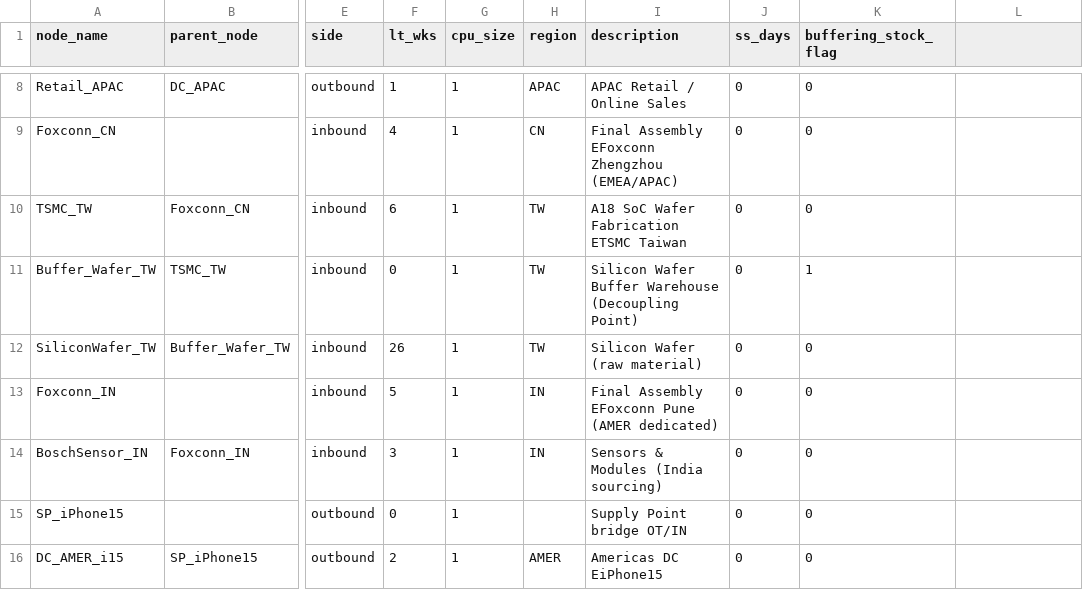
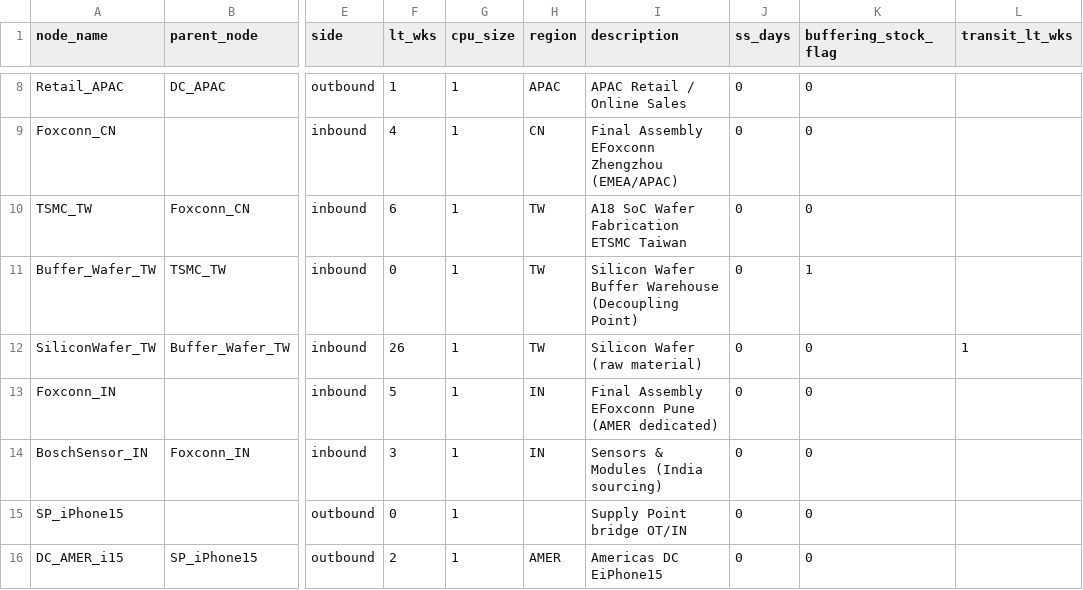
Before and after one commit to Yasushi-Osugi/wom_v1r0m0, a CSV file: data/sample/iphone-2027-2029/sc_tree_master.csv, drawn as a sheet; only a part is shown, gaps mark what is left out; the diff names each change by its address in the sheet, - before the commit and + after, or states it on an @@ line.

```diff
--- a/data/sample/iphone-2027-2029/sc_tree_master.csv
+++ b/data/sample/iphone-2027-2029/sc_tree_master.csv
-L1: (empty)
+L1: transit_lt_wks
-L12 (transit_lt_wks): (empty)
+L12 (transit_lt_wks): 1
```
Also changed, not shown: data/sample/iphone-2027-2029/capacity_plan.csv, 6 other files.
